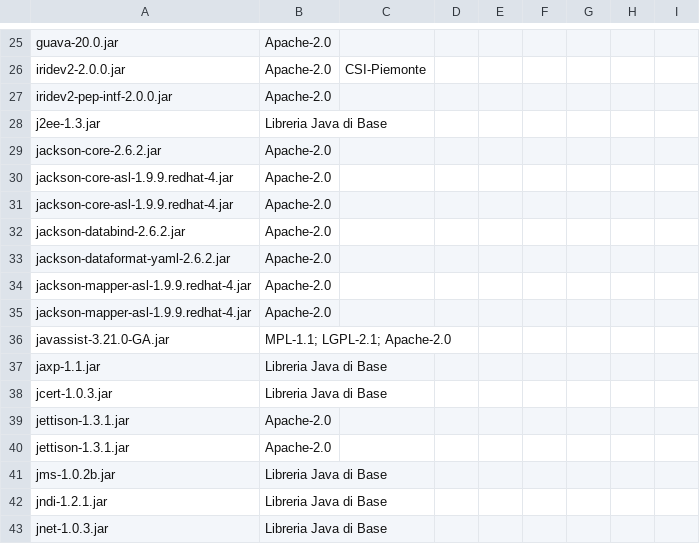
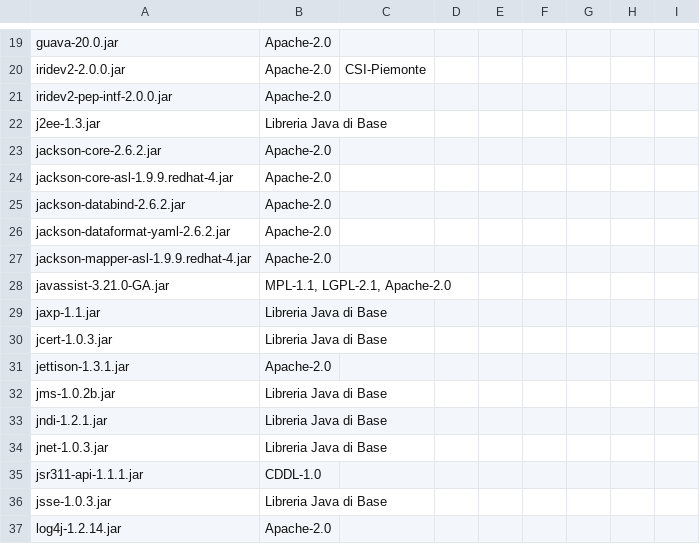
Before and after one commit to regione-piemonte/gescovid19-uscammgapi, a CSV file: BOM.csv, drawn as a sheet; only a part is shown, gaps mark what is left out; the shorter side is filled out with more unchanged rows; the diff covers the shown part only.

```diff
--- a/BOM.csv
+++ b/BOM.csv
@@ -31 +24,0 @@ jackson-core-asl-1.9.9.redhat-4.jar,Apache-2.0,"",,,,,,
-jackson-core-asl-1.9.9.redhat-4.jar,Apache-2.0,"",,,,,,
@@ -35,2 +28 @@ jackson-mapper-asl-1.9.9.redhat-4.jar,Apache-2.0,"",,,,,,
-jackson-mapper-asl-1.9.9.redhat-4.jar,Apache-2.0,"",,,,,,
-javassist-3.21.0-GA.jar,MPL-1.1; LGPL-2.1; Apache-2.0,"",,,,,,
+javassist-3.21.0-GA.jar,"MPL-1.1, LGPL-2.1, Apache-2.0",,,,,,,
@@ -39 +30,0 @@ jcert-1.0.3.jar,Libreria Java di Base,"",,,,,,
-jettison-1.3.1.jar,Apache-2.0,"",,,,,,
```
Also changed, not shown: 10 removed rows and 1 edited cell elsewhere in this file.
